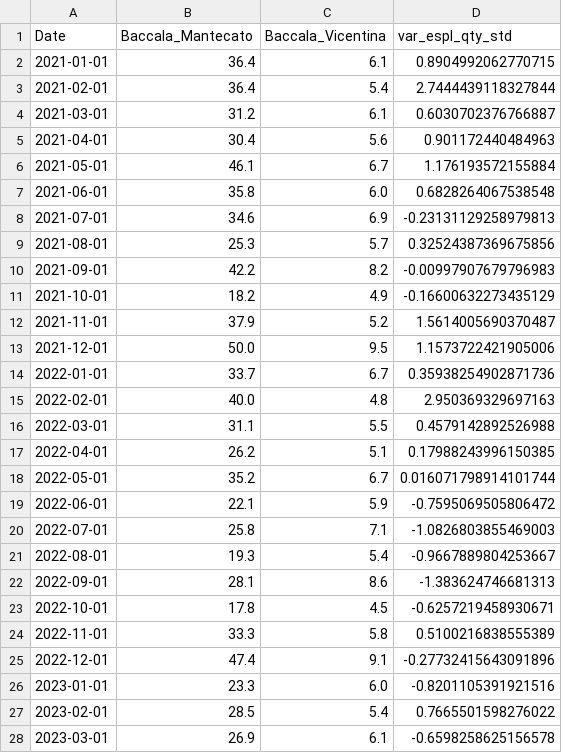
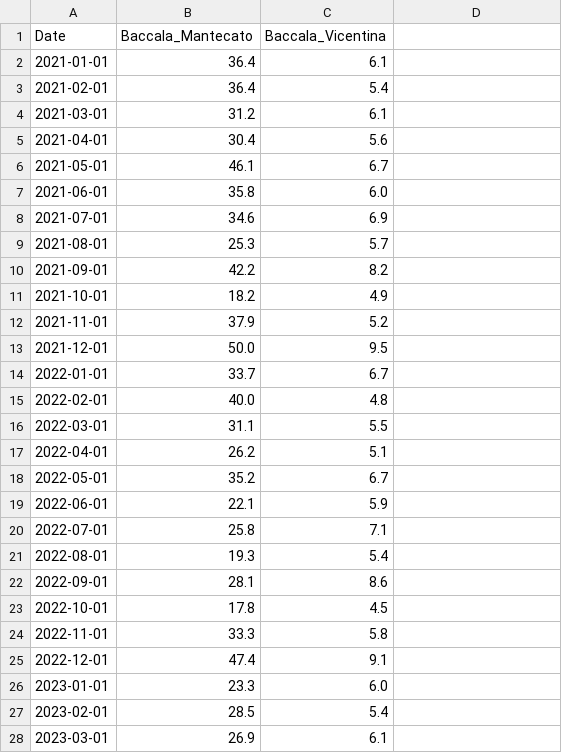
Before and after one commit to Albi1999/Predictive_Analysis_of_Fish_Sales, a CSV file: Data/data.csv, drawn as a sheet; only a part is shown; the diff covers the shown part only.

Commit message:
data_baccala.csv

```diff
--- a/Data/data.csv
+++ b/Data/data.csv
@@ -1,28 +1,28 @@
-Date,Baccala_Mantecato,Baccala_Vicentina,var_espl_qty_std
-2021-01-01,36.4,6.1,0.8904992062770715
-2021-02-01,36.4,5.4,2.7444439118327844
-2021-03-01,31.2,6.1,0.6030702376766887
-2021-04-01,30.4,5.6,0.901172440484963
-2021-05-01,46.1,6.7,1.176193572155884
-2021-06-01,35.8,6.0,0.6828264067538548
-2021-07-01,34.6,6.9,-0.23131129258979813
-2021-08-01,25.3,5.7,0.32524387369675856
-2021-09-01,42.2,8.2,-0.00997907679796983
-2021-10-01,18.2,4.9,-0.16600632273435129
-2021-11-01,37.9,5.2,1.5614005690370487
-2021-12-01,50.0,9.5,1.1573722421905006
-2022-01-01,33.7,6.7,0.35938254902871736
-2022-02-01,40.0,4.8,2.950369329697163
-2022-03-01,31.1,5.5,0.4579142892526988
-2022-04-01,26.2,5.1,0.17988243996150385
-2022-05-01,35.2,6.7,0.016071798914101744
-2022-06-01,22.1,5.9,-0.7595069505806472
-2022-07-01,25.8,7.1,-1.0826803855469003
-2022-08-01,19.3,5.4,-0.9667889804253667
-2022-09-01,28.1,8.6,-1.383624746681313
-2022-10-01,17.8,4.5,-0.6257219458930671
-2022-11-01,33.3,5.8,0.5100216838555389
-2022-12-01,47.4,9.1,-0.27732415643091896
-2023-01-01,23.3,6.0,-0.8201105391921516
-2023-02-01,28.5,5.4,0.7665501598276022
-2023-03-01,26.9,6.1,-0.6598258625156578
+Date,Baccala_Mantecato,Baccala_Vicentina
+2021-01-01,36.4,6.1
+2021-02-01,36.4,5.4
+2021-03-01,31.2,6.1
+2021-04-01,30.4,5.6
+2021-05-01,46.1,6.7
+2021-06-01,35.8,6.0
+2021-07-01,34.6,6.9
+2021-08-01,25.3,5.7
+2021-09-01,42.2,8.2
+2021-10-01,18.2,4.9
+2021-11-01,37.9,5.2
+2021-12-01,50.0,9.5
+2022-01-01,33.7,6.7
+2022-02-01,40.0,4.8
+2022-03-01,31.1,5.5
+2022-04-01,26.2,5.1
+2022-05-01,35.2,6.7
+2022-06-01,22.1,5.9
+2022-07-01,25.8,7.1
+2022-08-01,19.3,5.4
+2022-09-01,28.1,8.6
+2022-10-01,17.8,4.5
+2022-11-01,33.3,5.8
+2022-12-01,47.4,9.1
+2023-01-01,23.3,6.0
+2023-02-01,28.5,5.4
+2023-03-01,26.9,6.1
```
Also changed, not shown: 17 edited cells elsewhere in this file.
